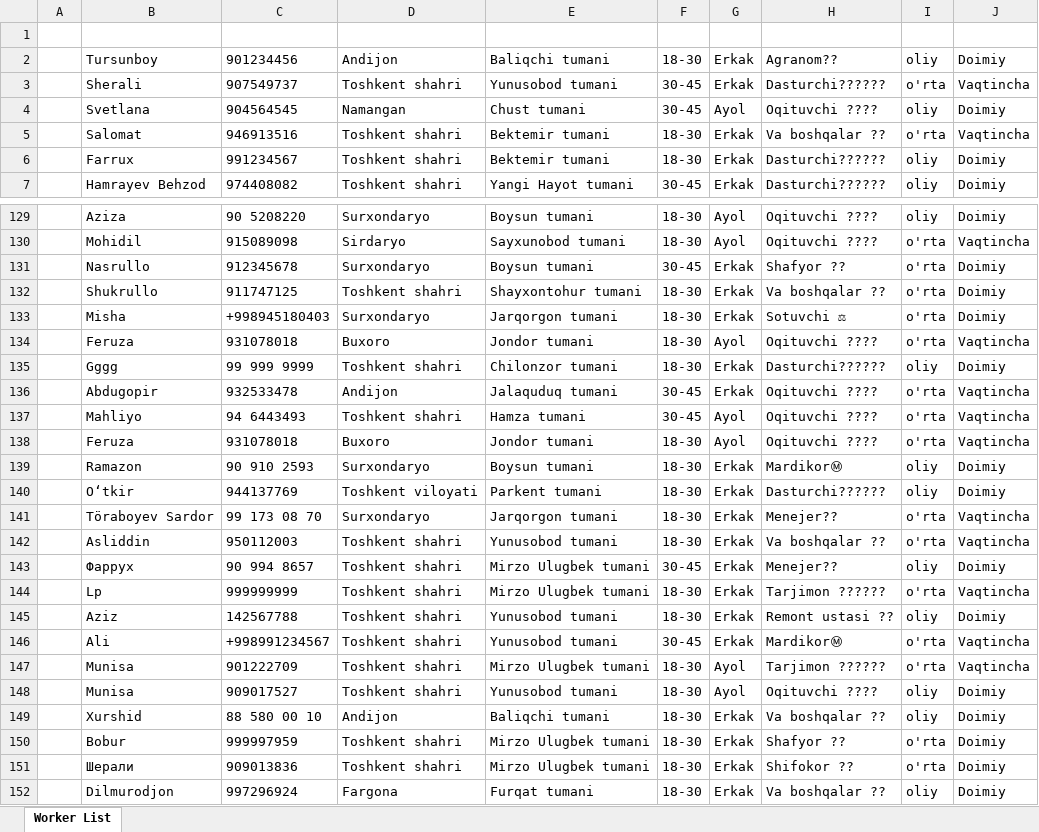
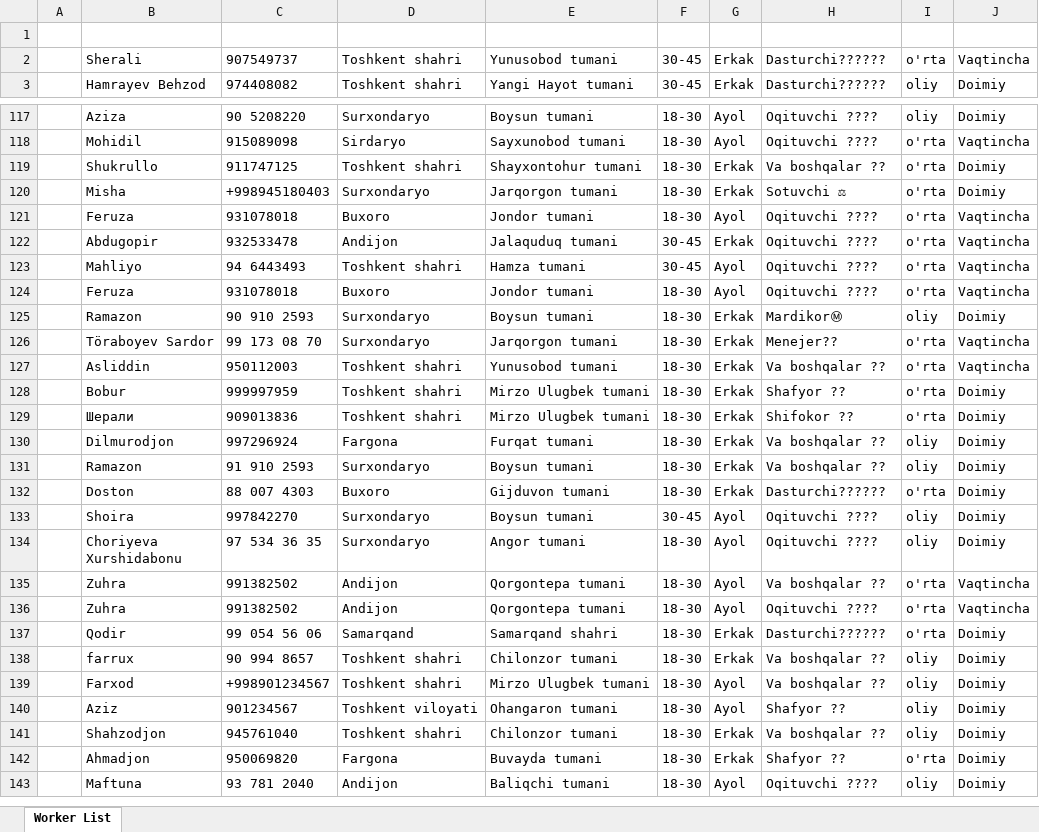
Before and after one commit to Ecolife-777/telegram_bot_amazon, an Excel workbook: src/main/resources/users.xlsx, sheet Worker List, drawn as a sheet; only a part is shown, gaps mark what is left out; the shorter side is filled out with more unchanged rows; values as stored, in another font and other column widths than the file's, no borders; removed rows and columns are numbered as before the commit, all else as after; the diff covers the shown part only; the diff names each change by its address in the sheet, - before the commit and + after, or states it on an @@ line.

```diff
--- a/src/main/resources/users.xlsx (sheet Worker List)
+++ b/src/main/resources/users.xlsx (sheet Worker List)
-row 2:  | Tursunboy | 901234456 | Andijon | Baliqchi tumani | 18-30 | Erkak | Agranom?? | oliy | Doimiy
-row 4:  | Svetlana | 904564545 | Namangan | Chust tumani | 30-45 | Ayol | Oqituvchi ??‍?? | oliy | Doimiy
-row 5:  | Salomat | 946913516 | Toshkent shahri | Bektemir tumani | 18-30 | Erkak | Va boshqalar ?? | o'rta | Vaqtincha
-row 6:  | Farrux | 991234567 | Toshkent shahri | Bektemir tumani | 18-30 | Erkak | Dasturchi????‍?? | oliy | Doimiy
-row 131:  | Nasrullo | 912345678 | Surxondaryo | Boysun tumani | 30-45 | Erkak | Shafyor ?? | o'rta | Doimiy
-row 135:  | Gggg | 99 999 9999 | Toshkent shahri | Chilonzor tumani | 18-30 | Erkak | Dasturchi????‍?? | oliy | Doimiy
-row 140:  | Oʻtkir | 944137769 | Toshkent viloyati | Parkent tumani | 18-30 | Erkak | Dasturchi????‍?? | oliy | Doimiy
-row 143:  | Фаррух | 90 994 8657 | Toshkent shahri | Mirzo Ulugbek tumani | 30-45 | Erkak | Menejer?? | oliy | Doimiy
-row 144:  | Lp | 999999999 | Toshkent shahri | Mirzo Ulugbek tumani | 18-30 | Erkak | Tarjimon ????‍?? | o'rta | Vaqtincha
-row 145:  | Aziz | 142567788 | Toshkent shahri | Yunusobod tumani | 18-30 | Erkak | Remont ustasi ?? | oliy | Doimiy
-row 146:  | Ali | +998991234567 | Toshkent shahri | Yunusobod tumani | 30-45 | Erkak | MardikorⓂ | o'rta | Vaqtincha
-row 147:  | Munisa | 901222709 | Toshkent shahri | Mirzo Ulugbek tumani | 18-30 | Ayol | Tarjimon ????‍?? | o'rta | Vaqtincha
-row 148:  | Munisa | 909017527 | Toshkent shahri | Yunusobod tumani | 18-30 | Ayol | Oqituvchi ??‍?? | oliy | Doimiy
-row 149:  | Xurshid | 88 580 00 10 | Andijon | Baliqchi tumani | 18-30 | Erkak | Va boshqalar ?? | oliy | Doimiy
```
Also changed, not shown: 90 added rows and 18 removed rows elsewhere in this sheet, src/main/resources/employees.xlsx, 4 other files.
